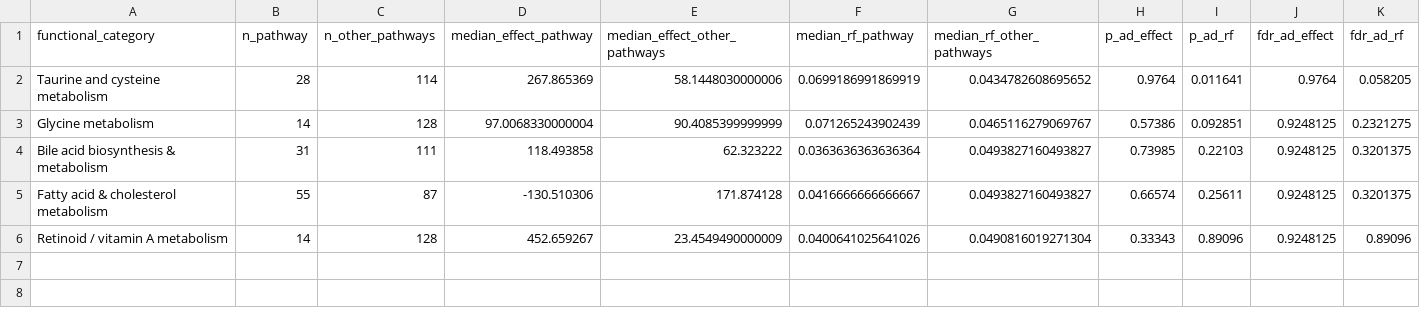
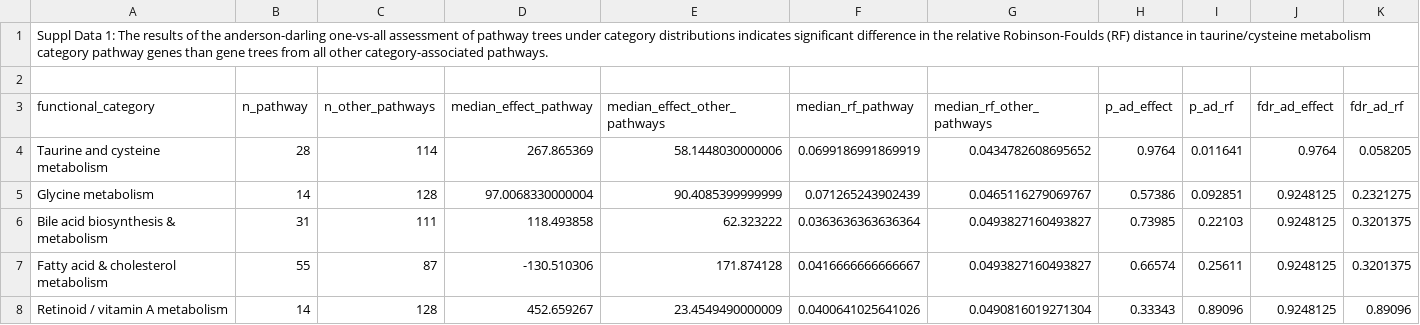
Before and after one commit to apulvino/primateCDSinvestigator, a CSV file: suppl_data/ADtests_SupplData1-2/Suppldata1.csv, drawn as a sheet; the diff names each change by its address in the sheet, - before the commit and + after, or states it on an @@ line.

```diff
--- a/suppl_data/ADtests_SupplData1-2/Suppldata1.csv
+++ b/suppl_data/ADtests_SupplData1-2/Suppldata1.csv
+row 1: Suppl Data 1: The results of the anderson-darling one-vs-all assessment of pathway trees under category distributions indicates significant difference in the relative Robinson-Foulds (RF) distance in taurine/cysteine metabolism category pathway genes than gene trees from all other category-associated pathways.
+row 2: (empty)
```
Also changed, not shown: suppl_data/ADtests_SupplData1-2/Suppldata2.csv.
